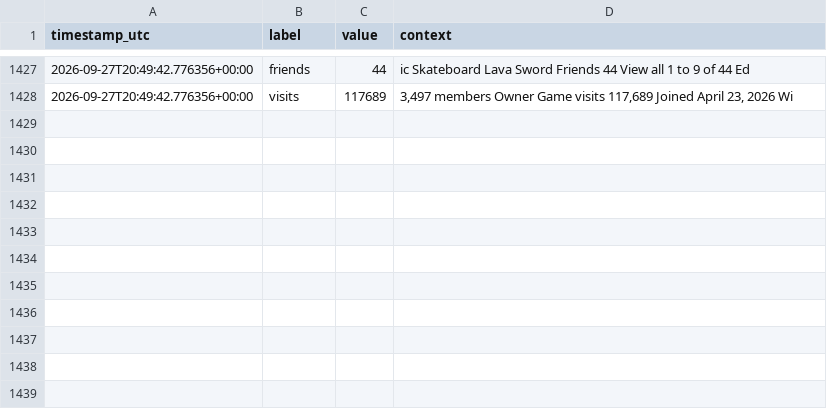
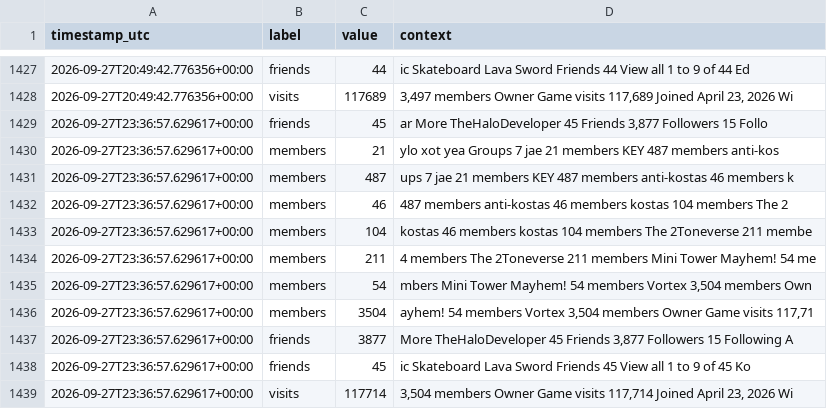
Before and after one commit to igakojp/playvortex-monitor-log, a CSV file: stats/profile_user1.csv, drawn as a sheet; only a part is shown, gaps mark what is left out.

```diff
--- a/stats/profile_user1.csv
+++ b/stats/profile_user1.csv
@@ -1428 +1428,12 @@ timestamp_utc,label,value,context
 2026-09-27T20:49:42.776356+00:00,visits,117689,"3,497 members Owner Game visits 117,689 Joined April 23, 2026 Wi"
+2026-09-27T23:36:57.629617+00:00,friends,45,"ar More TheHaloDeveloper 45 Friends 3,877 Followers 15 Follo"
+2026-09-27T23:36:57.629617+00:00,members,21,ylo xot yea Groups 7 jae 21 members KEY 487 members anti-kos
+2026-09-27T23:36:57.629617+00:00,members,487,ups 7 jae 21 members KEY 487 members anti-kostas 46 members k
+2026-09-27T23:36:57.629617+00:00,members,46, 487 members anti-kostas 46 members kostas 104 members The 2
+2026-09-27T23:36:57.629617+00:00,members,104,kostas 46 members kostas 104 members The 2Toneverse 211 membe
+2026-09-27T23:36:57.629617+00:00,members,211,4 members The 2Toneverse 211 members Mini Tower Mayhem! 54 me
+2026-09-27T23:36:57.629617+00:00,members,54,"mbers Mini Tower Mayhem! 54 members Vortex 3,504 members Own"
+2026-09-27T23:36:57.629617+00:00,members,3504,"ayhem! 54 members Vortex 3,504 members Owner Game visits 117,71"
+2026-09-27T23:36:57.629617+00:00,friends,3877,"More TheHaloDeveloper 45 Friends 3,877 Followers 15 Following A"
+2026-09-27T23:36:57.629617+00:00,friends,45,ic Skateboard Lava Sword Friends 45 View all 1 to 9 of 45 Ko
+2026-09-27T23:36:57.629617+00:00,visits,117714,"3,504 members Owner Game visits 117,714 Joined April 23, 2026 Wi"
```
Also changed, not shown: stats/groups.csv, 3 other files.
